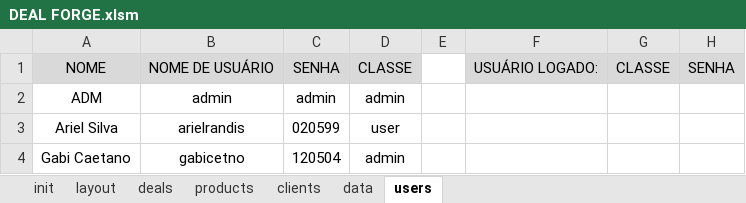
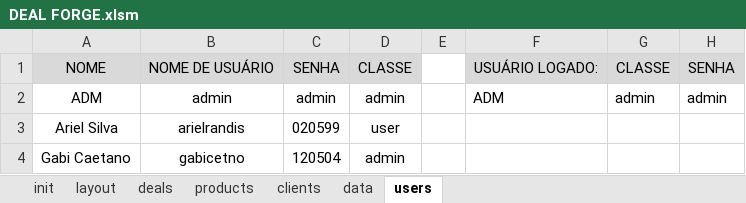
Before and after one commit to devari-el/deal-forge, an Excel workbook: DEAL FORGE.xlsm, sheet users, drawn as a sheet; values as stored, in another font and other column widths than the file's, no borders; the diff names each change by its address in the sheet, - before the commit and + after, or states it on an @@ line.

```diff
--- a/DEAL FORGE.xlsm (sheet users)
+++ b/DEAL FORGE.xlsm (sheet users)
-F2: (empty)
+F2: ADM
-G2: (empty)
+G2: admin
-H2: (empty)
+H2: admin
```
